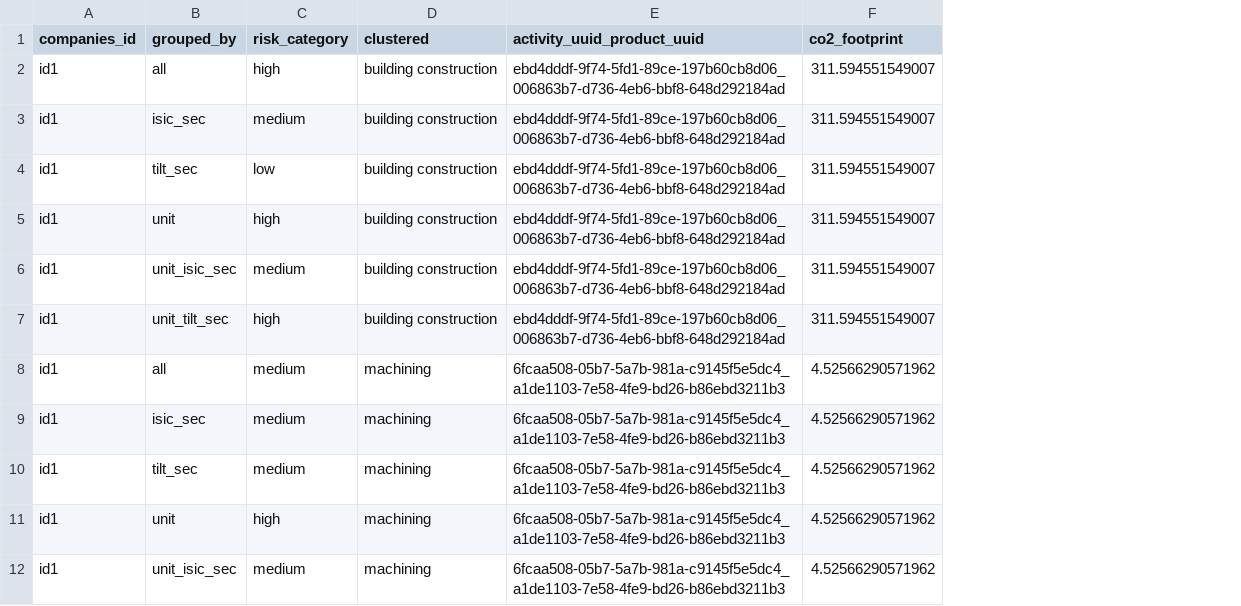
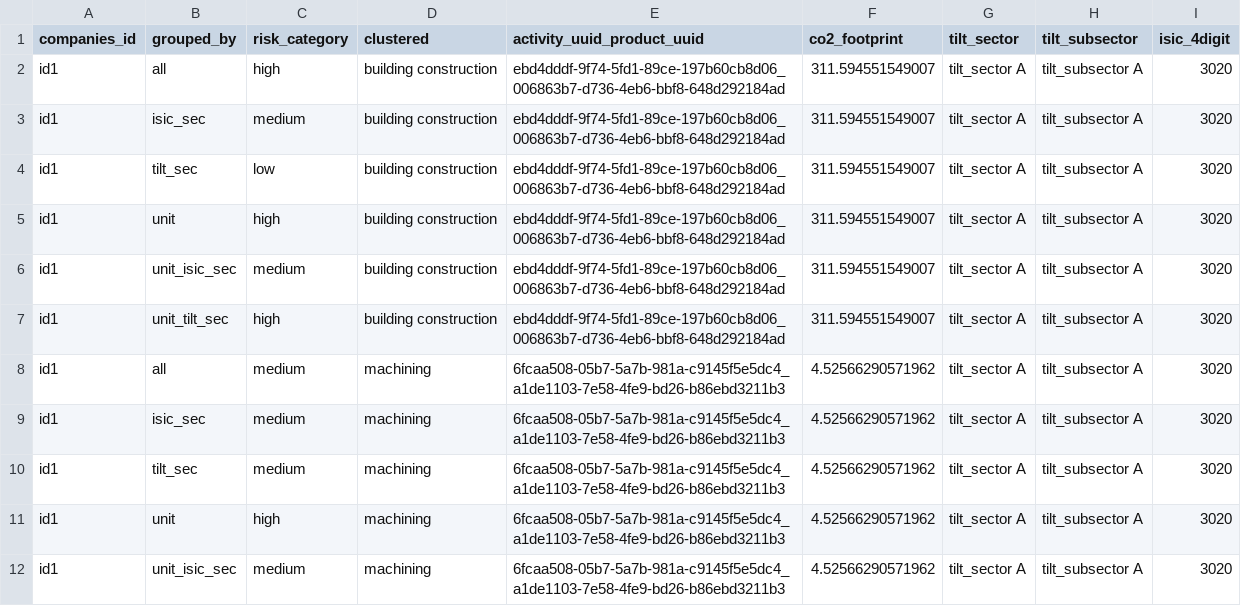
Before and after one commit to 2DegreesInvesting/tiltIndicatorAfter, a CSV file: data-raw/sample_input_datasets/pctr_product_level_sample.csv, drawn as a sheet; only a part is shown; the diff names each change by its address in the sheet, - before the commit and + after, or states it on an @@ line.

Commit message:
Addition of sectorcolumns for XCTR

```diff
--- a/data-raw/sample_input_datasets/pctr_product_level_sample.csv
+++ b/data-raw/sample_input_datasets/pctr_product_level_sample.csv
+column G (tilt_sector), rows 2-12: all tilt_sector A
+column H (tilt_subsector), rows 2-12: all tilt_subsector A
+column I (isic_4digit), rows 2-12: all 3020
```
Also changed, not shown: 21 other files.
